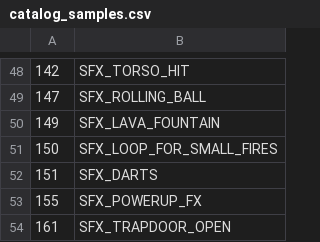
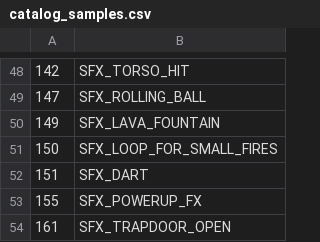
Before and after one commit to LostArtefacts/TRX, a CSV file: data/tr1/ship/cfg/catalog_samples.csv, drawn as a sheet; only a part is shown, gaps mark what is left out.

```diff
--- a/data/tr1/ship/cfg/catalog_samples.csv
+++ b/data/tr1/ship/cfg/catalog_samples.csv
@@ -51,3 +51,3 @@
 150, SFX_LOOP_FOR_SMALL_FIRES
-151, SFX_DARTS
+151, SFX_DART
 155, SFX_POWERUP_FX
```
Also changed, not shown: data/tr2/ship/cfg/catalog_objects.csv, data/tr2/ship/cfg/catalog_samples.csv, 23 other files.
